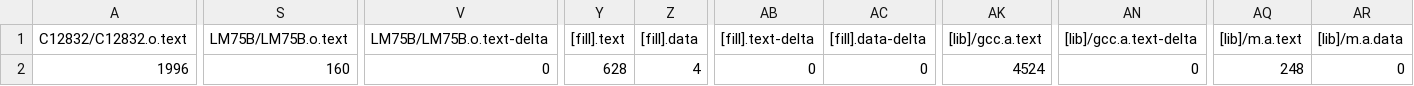
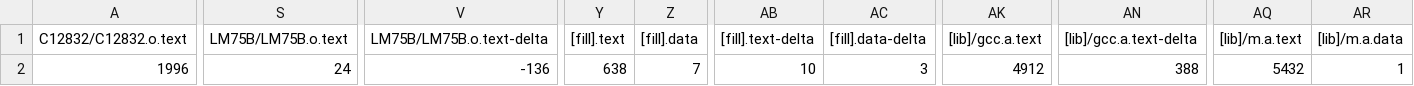
Before and after one commit to PedroAntunes178/mbed-os-program, a CSV file: BUILD/LPC1768/GCC_ARM-DEBUG/mbed-os-program_map.csv, drawn as a sheet; only a part is shown, gaps mark what is left out; the diff covers the shown part only; the diff names each change by its address in the sheet, - before the commit and + after, or states it on an @@ line.

```diff
--- a/BUILD/LPC1768/GCC_ARM-DEBUG/mbed-os-program_map.csv
+++ b/BUILD/LPC1768/GCC_ARM-DEBUG/mbed-os-program_map.csv
-S2 (LM75B/LM75B.o.text): 160
+S2 (LM75B/LM75B.o.text): 24
-V2 (LM75B/LM75B.o.text-delta): 0
+V2 (LM75B/LM75B.o.text-delta): -136
-Y2 ([fill].text): 628
+Y2 ([fill].text): 638
-Z2 ([fill].data): 4
+Z2 ([fill].data): 7
-AB2 ([fill].text-delta): 0
+AB2 ([fill].text-delta): 10
-AC2 ([fill].data-delta): 0
+AC2 ([fill].data-delta): 3
-AK2 ([lib]/gcc.a.text): 4524
+AK2 ([lib]/gcc.a.text): 4912
-AN2 ([lib]/gcc.a.text-delta): 0
+AN2 ([lib]/gcc.a.text-delta): 388
-AQ2 ([lib]/m.a.text): 248
+AQ2 ([lib]/m.a.text): 5432
-AR2 ([lib]/m.a.data): 0
+AR2 ([lib]/m.a.data): 1
```
Also changed, not shown: 14 edited cells elsewhere in this file, 11 other files.
